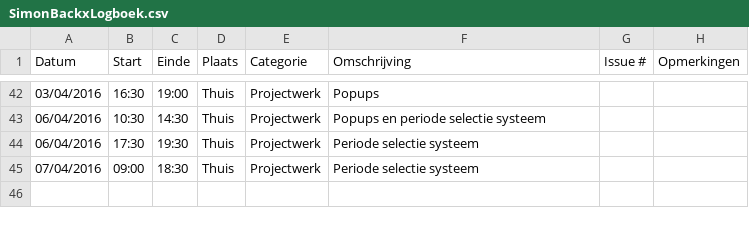
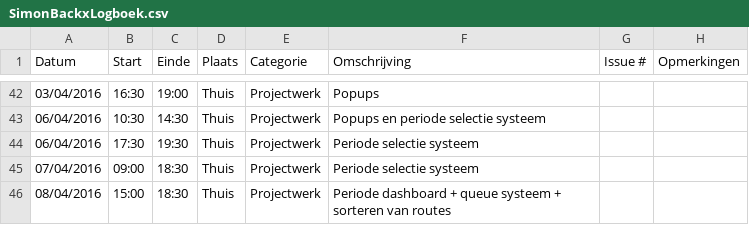
Before and after one commit to ghentlivinglab/Traffic-Travel-Time-Analyzer-1, a CSV file: SimonBackxLogboek.csv, drawn as a sheet; only a part is shown, gaps mark what is left out.

Commit message:
Update SimonBackxLogboek.csv

```diff
--- a/SimonBackxLogboek.csv
+++ b/SimonBackxLogboek.csv
@@ -45 +45,2 @@ Datum,Start,Einde,Plaats,Categorie,Omschrijving,Issue #,Opmerkingen
 07/04/2016,09:00,18:30,Thuis,Projectwerk,Periode selectie systeem,,
+08/04/2016,15:00,18:30,Thuis,Projectwerk,Periode dashboard + queue systeem + sorteren van routes,,
```
